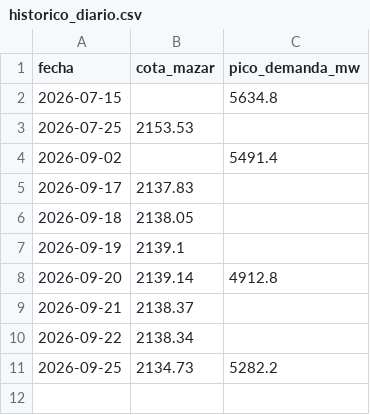
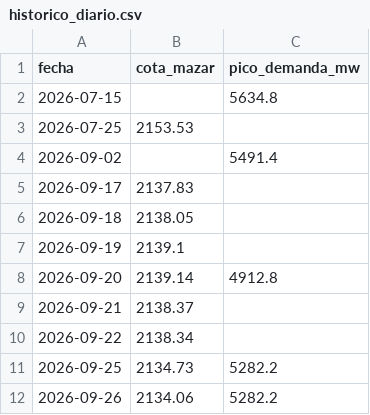
Before and after one commit to esteban-data/monitor-riesgo-energia-ecuador, a CSV file: historico_diario.csv, drawn as a sheet; the diff names each change by its address in the sheet, - before the commit and + after, or states it on an @@ line.

Commit message:
Actualización automática del historial

```diff
--- a/historico_diario.csv
+++ b/historico_diario.csv
+row 12: 2026-09-26 | 2134.06 | 5282.2
```
